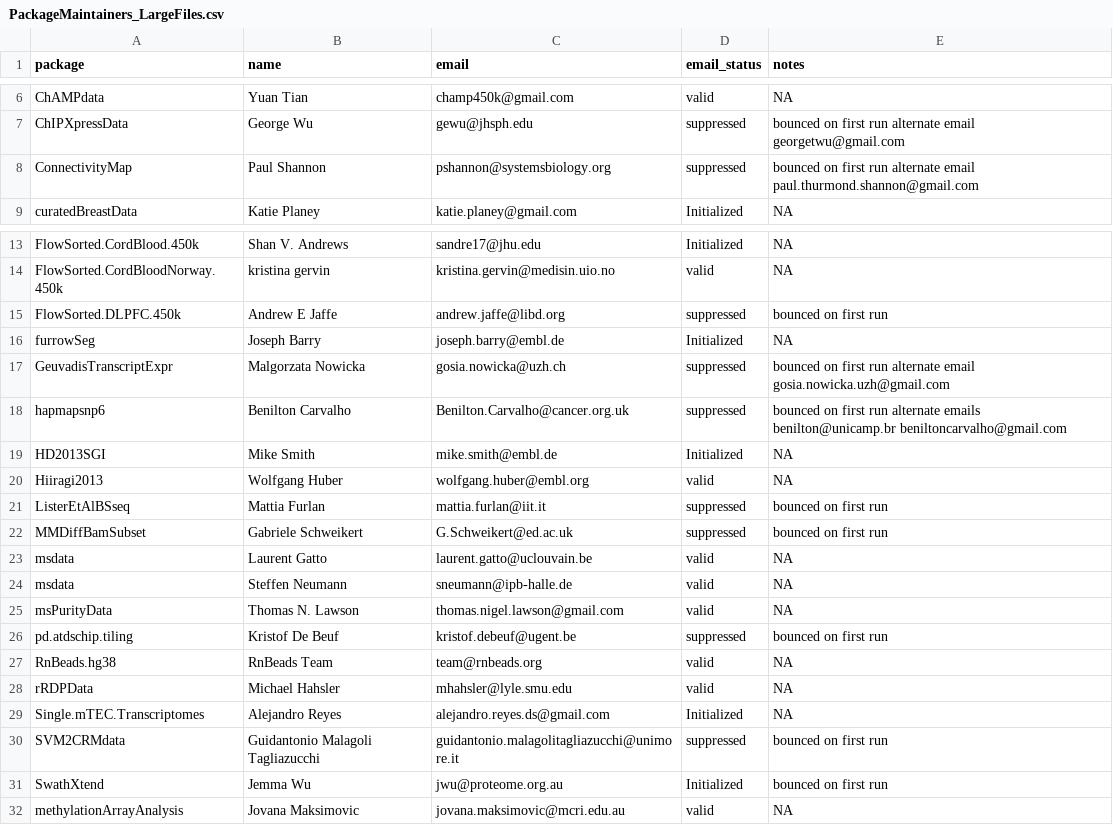
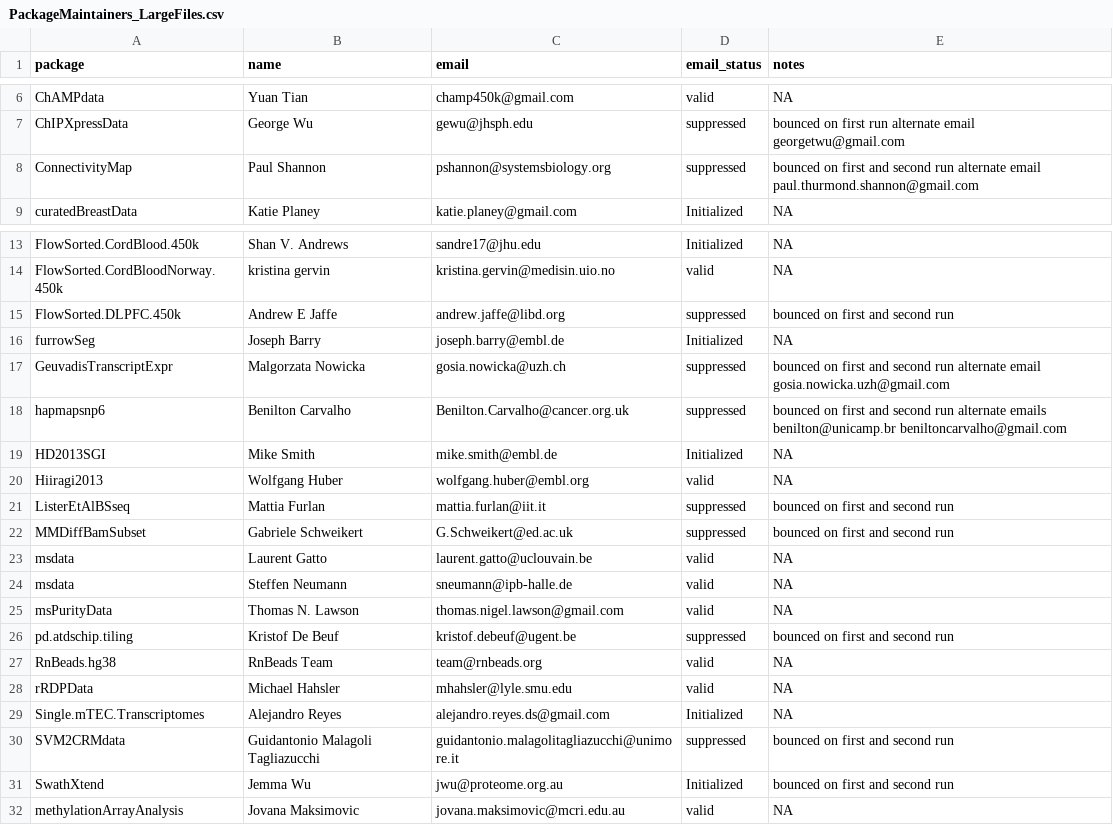
Before and after one commit to lshep/LargeFileInvestigation, a CSV file: run2_Jan_2026/PackageMaintainers_LargeFiles.csv, drawn as a sheet; only a part is shown, gaps mark what is left out.

Commit message:
Make some manual notes

```diff
--- a/run2_Jan_2026/PackageMaintainers_LargeFiles.csv
+++ b/run2_Jan_2026/PackageMaintainers_LargeFiles.csv
@@ -7,3 +7,3 @@ ChAMPdata,Yuan Tian,champ450k@gmail.com,valid,NA
 ChIPXpressData,George Wu,gewu@jhsph.edu,suppressed,bounced on first run alternate email georgetwu@gmail.com
-ConnectivityMap,Paul Shannon,pshannon@systemsbiology.org,suppressed,bounced on first run alternate email paul.thurmond.shannon@gmail.com
+ConnectivityMap,Paul Shannon,pshannon@systemsbiology.org,suppressed,bounced on first and second run alternate email paul.thurmond.shannon@gmail.com
 curatedBreastData,Katie Planey,katie.planey@gmail.com,Initialized,NA
@@ -14,10 +14,10 @@ FlowSorted.CordBlood.450k,Shan V. Andrews,sandre17@jhu.edu,Initialized,NA
 FlowSorted.CordBloodNorway.450k,kristina gervin,kristina.gervin@medisin.uio.no,valid,NA
-FlowSorted.DLPFC.450k,Andrew E Jaffe,andrew.jaffe@libd.org,suppressed,bounced on first run
+FlowSorted.DLPFC.450k,Andrew E Jaffe,andrew.jaffe@libd.org,suppressed,bounced on first and second run
 furrowSeg,Joseph Barry,joseph.barry@embl.de,Initialized,NA
-GeuvadisTranscriptExpr,Malgorzata Nowicka,gosia.nowicka@uzh.ch,suppressed,bounced on first run alternate email gosia.nowicka.uzh@gmail.com
-hapmapsnp6,Benilton Carvalho,Benilton.Carvalho@cancer.org.uk,suppressed,bounced on first run alternate emails benilton@unicamp.br beniltoncarvalho@gmail.com
+GeuvadisTranscriptExpr,Malgorzata Nowicka,gosia.nowicka@uzh.ch,suppressed,bounced on first and second  run alternate email gosia.nowicka.uzh@gmail.com
+hapmapsnp6,Benilton Carvalho,Benilton.Carvalho@cancer.org.uk,suppressed,bounced on first and second  run alternate emails benilton@unicamp.br beniltoncarvalho@gmail.com
 HD2013SGI,Mike Smith,mike.smith@embl.de,Initialized,NA
 Hiiragi2013,Wolfgang Huber,wolfgang.huber@embl.org,valid,NA
-ListerEtAlBSseq,Mattia Furlan,mattia.furlan@iit.it,suppressed,bounced on first run
-MMDiffBamSubset,Gabriele Schweikert,G.Schweikert@ed.ac.uk,suppressed,bounced on first run
+ListerEtAlBSseq,Mattia Furlan,mattia.furlan@iit.it,suppressed,bounced on first and second  run
+MMDiffBamSubset,Gabriele Schweikert,G.Schweikert@ed.ac.uk,suppressed,bounced on first and second run
 msdata,Laurent Gatto,laurent.gatto@uclouvain.be,valid,NA
@@ -25,3 +25,3 @@ msdata,Steffen Neumann,sneumann@ipb-halle.de,valid,NA
 msPurityData,Thomas N. Lawson,thomas.nigel.lawson@gmail.com,valid,NA
-pd.atdschip.tiling,Kristof De Beuf,kristof.debeuf@ugent.be,suppressed,bounced on first run
+pd.atdschip.tiling,Kristof De Beuf,kristof.debeuf@ugent.be,suppressed,bounced on first and second run
 RnBeads.hg38,RnBeads Team,team@rnbeads.org,valid,NA
@@ -29,4 +29,4 @@ rRDPData,Michael Hahsler,mhahsler@lyle.smu.edu,valid,NA
 Single.mTEC.Transcriptomes,Alejandro Reyes,alejandro.reyes.ds@gmail.com,Initialized,NA
-SVM2CRMdata,Guidantonio Malagoli Tagliazucchi,guidantonio.malagolitagliazucchi@unimore.it,suppressed,bounced on first run
-SwathXtend,Jemma Wu,jwu@proteome.org.au,Initialized,bounced on first run
+SVM2CRMdata,Guidantonio Malagoli Tagliazucchi,guidantonio.malagolitagliazucchi@unimore.it,suppressed,bounced on first and second run
+SwathXtend,Jemma Wu,jwu@proteome.org.au,Initialized,bounced on first and second run
 methylationArrayAnalysis,Jovana Maksimovic,jovana.maksimovic@mcri.edu.au,valid,NA
```
Also changed, not shown: 2 other files.
